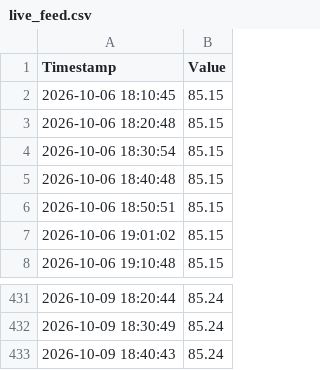
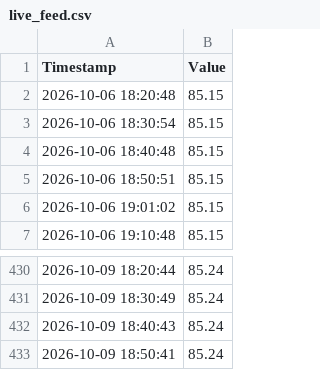
Before and after one commit to jeraldseet/gatun-lake-live-monitor-v2, a CSV file: live_feed.csv, drawn as a sheet; only a part is shown, gaps mark what is left out.

```diff
--- a/live_feed.csv
+++ b/live_feed.csv
@@ -1,3 +1,2 @@
 Timestamp,Value
-2026-10-06 18:10:45,85.15
 2026-10-06 18:20:48,85.15
@@ -433 +432,2 @@ Timestamp,Value
 2026-10-09 18:40:43,85.24
+2026-10-09 18:50:41,85.24
```
